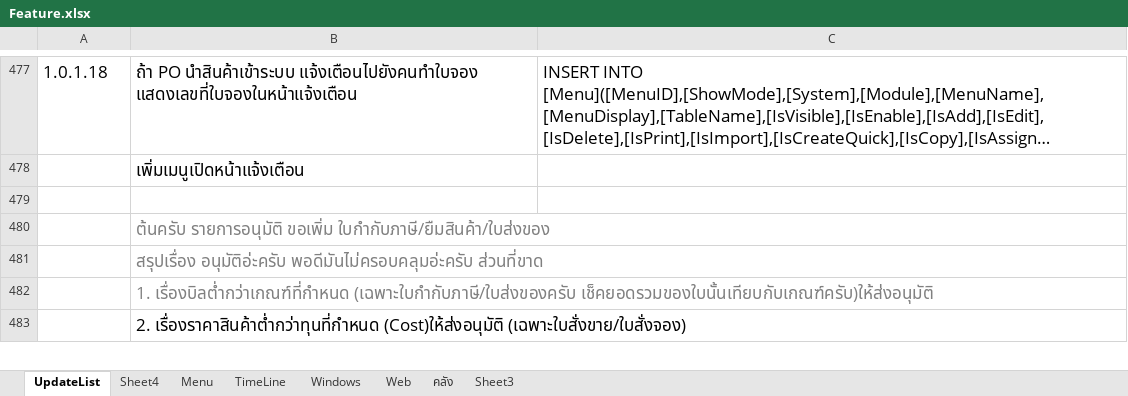
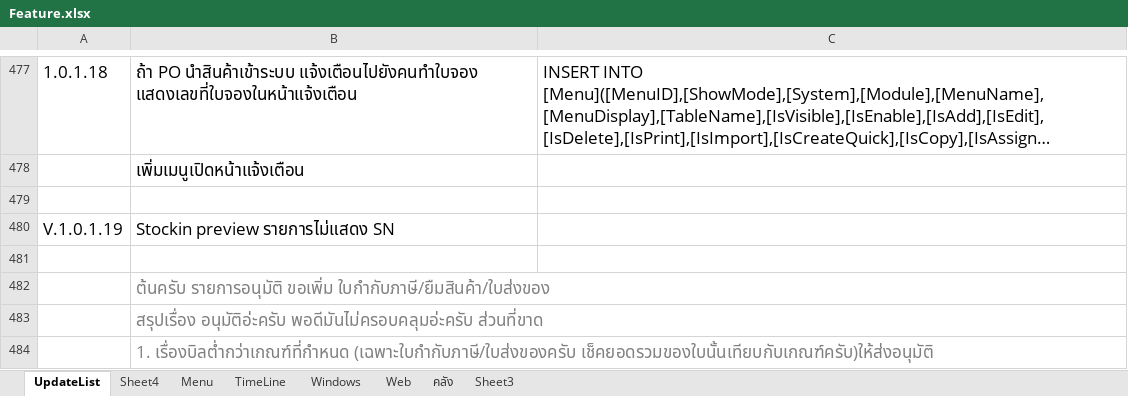
Before and after one commit to artit1981/ubproject, an Excel workbook: _Doc/Feature.xlsx, sheet UpdateList, drawn as a sheet; only a part is shown, gaps mark what is left out; the shorter side is filled out with more unchanged rows; long unchanged cells end in …; values as stored, in another font and other column widths than the file's, no borders; the diff names each change by its address in the sheet, - before the commit and + after, or states it on an @@ line.

```diff
--- a/_Doc/Feature.xlsx (sheet UpdateList)
+++ b/_Doc/Feature.xlsx (sheet UpdateList)
+row 480: V.1.0.1.19 | Stockin preview รายการไม่แสดง SN
+row 481: (empty)
```
Also changed, not shown: 2 other files.
